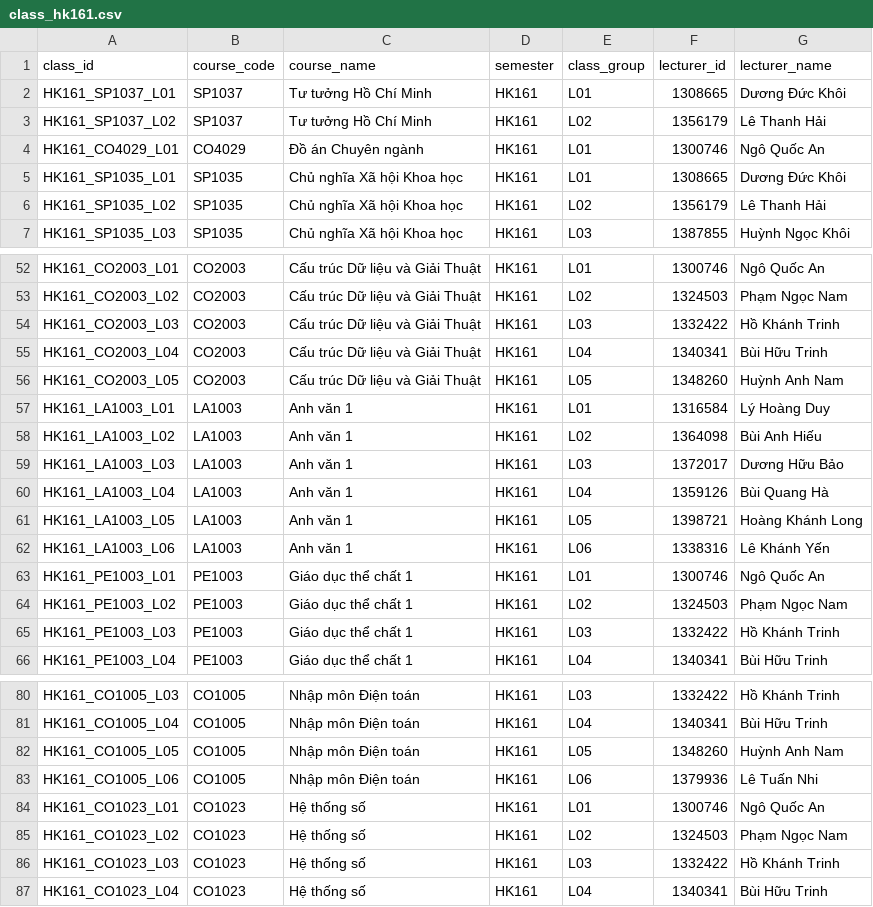
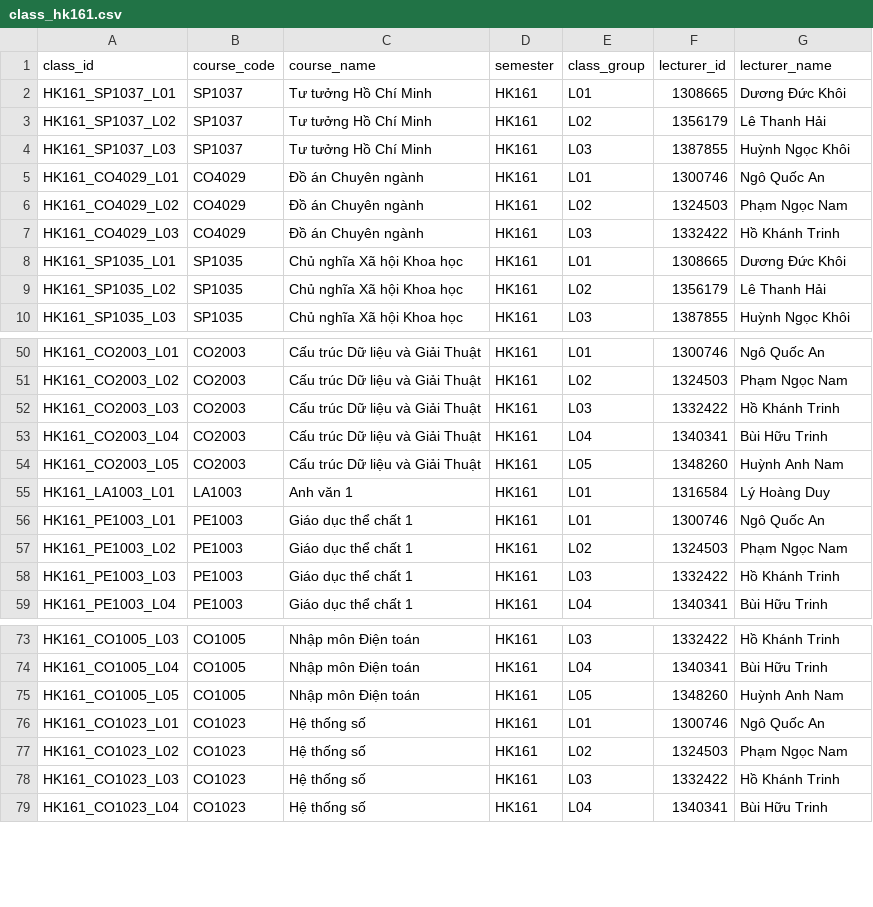
Before and after one commit to nhantruongthanh123/DACN, a CSV file: synthetic_data/generated/classes/class_hk161.csv, drawn as a sheet; only a part is shown, gaps mark what is left out; the diff covers the shown part only.

```diff
--- a/synthetic_data/generated/classes/class_hk161.csv
+++ b/synthetic_data/generated/classes/class_hk161.csv
@@ -3,3 +3,6 @@ HK161_SP1037_L01,SP1037,Tư tưởng Hồ Chí Minh,HK161,L01,1308665,Dương Đ
 HK161_SP1037_L02,SP1037,Tư tưởng Hồ Chí Minh,HK161,L02,1356179,Lê Thanh Hải
+HK161_SP1037_L03,SP1037,Tư tưởng Hồ Chí Minh,HK161,L03,1387855,Huỳnh Ngọc Khôi
 HK161_CO4029_L01,CO4029,Đồ án Chuyên ngành,HK161,L01,1300746,Ngô Quốc An
+HK161_CO4029_L02,CO4029,Đồ án Chuyên ngành,HK161,L02,1324503,Phạm Ngọc Nam
+HK161_CO4029_L03,CO4029,Đồ án Chuyên ngành,HK161,L03,1332422,Hồ Khánh Trinh
 HK161_SP1035_L01,SP1035,Chủ nghĩa Xã hội Khoa học,HK161,L01,1308665,Dương Đức Khôi
@@ -57,7 +55,2 @@ HK161_CO2003_L05,CO2003,Cấu trúc Dữ liệu và Giải Thuật,HK161,L05,134
 HK161_LA1003_L01,LA1003,Anh văn 1,HK161,L01,1316584,Lý Hoàng Duy
-HK161_LA1003_L02,LA1003,Anh văn 1,HK161,L02,1364098,Bùi Anh Hiếu
-HK161_LA1003_L03,LA1003,Anh văn 1,HK161,L03,1372017,Dương Hữu Bảo
-HK161_LA1003_L04,LA1003,Anh văn 1,HK161,L04,1359126,Bùi Quang Hà
-HK161_LA1003_L05,LA1003,Anh văn 1,HK161,L05,1398721,Hoàng Khánh Long
-HK161_LA1003_L06,LA1003,Anh văn 1,HK161,L06,1338316,Lê Khánh Yến
 HK161_PE1003_L01,PE1003,Giáo dục thể chất 1,HK161,L01,1300746,Ngô Quốc An
@@ -82,3 +75,2 @@ HK161_CO1005_L04,CO1005,Nhập môn Điện toán,HK161,L04,1340341,Bùi Hữu T
 HK161_CO1005_L05,CO1005,Nhập môn Điện toán,HK161,L05,1348260,Huỳnh Anh Nam
-HK161_CO1005_L06,CO1005,Nhập môn Điện toán,HK161,L06,1379936,Lê Tuấn Nhi
 HK161_CO1023_L01,CO1023,Hệ thống số,HK161,L01,1300746,Ngô Quốc An
```
Also changed, not shown: 13 removed rows and 4 moved rows elsewhere in this file, synthetic_data/generated/classes/class_hk162.csv, synthetic_data/generated/enrollments/enrollment_hk142.csv, 32 other files.
